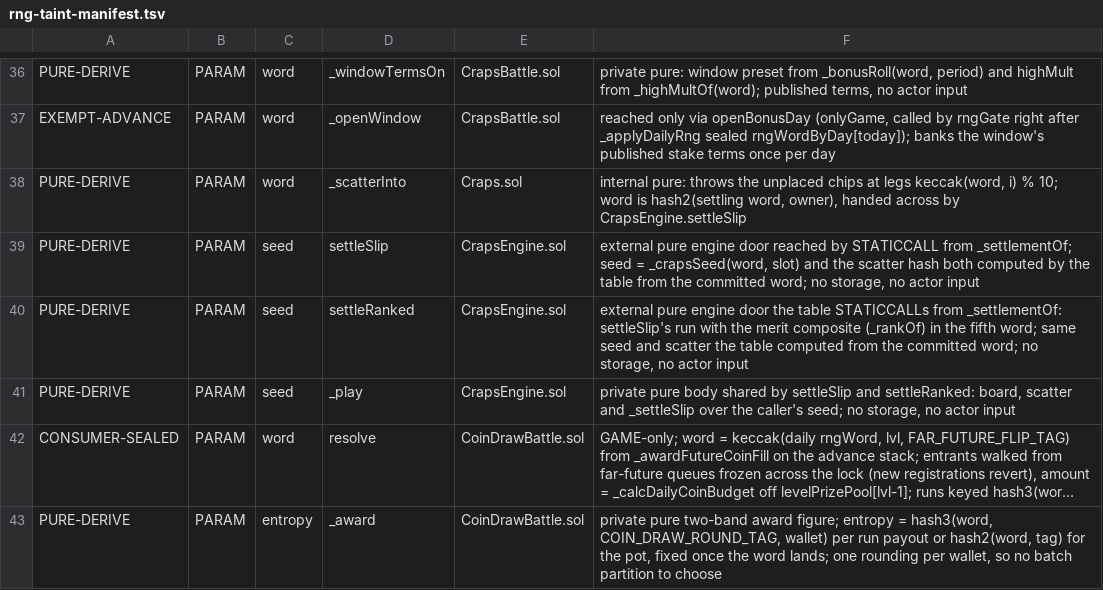
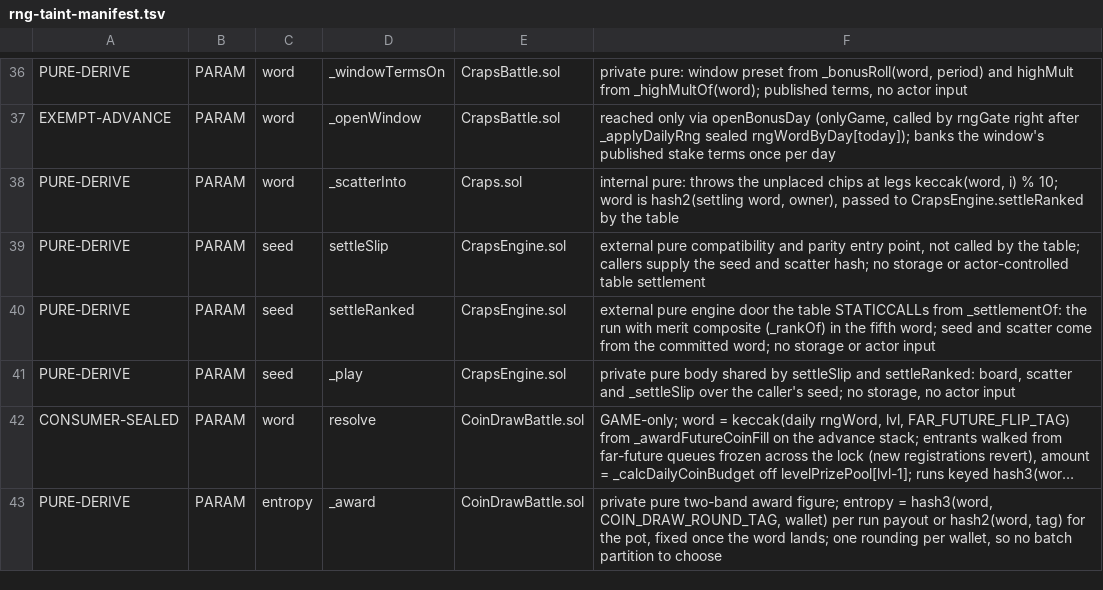
Before and after one commit to PurgeGame/degenerus-protocol, a TSV file: scripts/rng-taint-manifest.tsv, drawn as a sheet; only a part is shown, gaps mark what is left out; long unchanged cells end in ….

```diff
--- a/scripts/rng-taint-manifest.tsv
+++ b/scripts/rng-taint-manifest.tsv
@@ -37,5 +37,5 @@ PURE-DERIVE	PARAM	word	_windowTermsOn	CrapsBattle.sol	private pure: window prese
 EXEMPT-ADVANCE	PARAM	word	_openWindow	CrapsBattle.sol	reached only via openBonusDay (onlyGame, called by rngGate right after _applyDailyRng sealed rngWordByDay[today]); banks the window's published stake terms once per day
-PURE-DERIVE	PARAM	word	_scatterInto	Craps.sol	internal pure: throws the unplaced chips at legs keccak(word, i) % 10; word is hash2(settling word, owner), handed across by CrapsEngine.settleSlip
-PURE-DERIVE	PARAM	seed	settleSlip	CrapsEngine.sol	external pure engine door reached by STATICCALL from _settlementOf; seed = _crapsSeed(word, slot) and the scatter hash both computed by the table from the committed word; no storage, no actor input
-PURE-DERIVE	PARAM	seed	settleRanked	CrapsEngine.sol	external pure engine door the table STATICCALLs from _settlementOf: settleSlip's run with the merit composite (_rankOf) in the fifth word; same seed and scatter the table computed from the committed word; no storage, no actor input
+PURE-DERIVE	PARAM	word	_scatterInto	Craps.sol	internal pure: throws the unplaced chips at legs keccak(word, i) % 10; word is hash2(settling word, owner), passed to CrapsEngine.settleRanked by the table
+PURE-DERIVE	PARAM	seed	settleSlip	CrapsEngine.sol	external pure compatibility and parity entry point, not called by the table; callers supply the seed and scatter hash; no storage or actor-controlled table settlement
+PURE-DERIVE	PARAM	seed	settleRanked	CrapsEngine.sol	external pure engine door the table STATICCALLs from _settlementOf: the run with merit composite (_rankOf) in the fifth word; seed and scatter come from the committed word; no storage or actor input
 PURE-DERIVE	PARAM	seed	_play	CrapsEngine.sol	private pure body shared by settleSlip and settleRanked: board, scatter and _settleSlip over the caller's seed; no storage, no actor input
```
Also changed, not shown: 4 other files.
